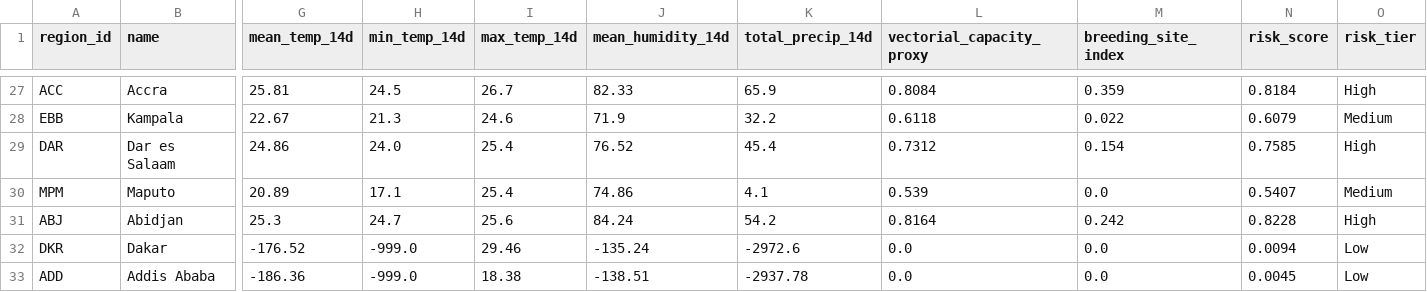
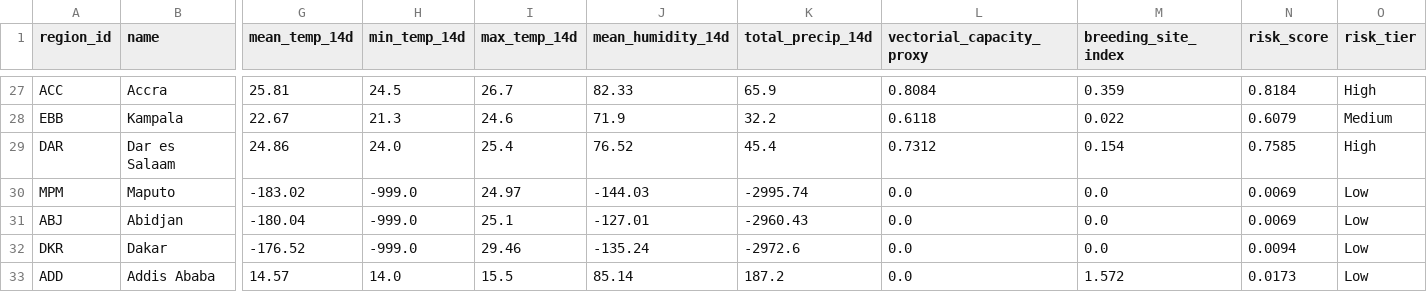
Before and after one commit to Rohith-888-destroyer/BioWeather, a CSV file: data/processed/risk_predictions.csv, drawn as a sheet; only a part is shown, gaps mark what is left out; the diff covers the shown part only; the diff names each change by its address in the sheet, - before the commit and + after, or states it on an @@ line.

```diff
--- a/data/processed/risk_predictions.csv
+++ b/data/processed/risk_predictions.csv
-G30 (mean_temp_14d): 20.89
+G30 (mean_temp_14d): -183.02
-H30 (min_temp_14d): 17.1
+H30 (min_temp_14d): -999.0
-I30 (max_temp_14d): 25.4
+I30 (max_temp_14d): 24.97
-J30 (mean_humidity_14d): 74.86
+J30 (mean_humidity_14d): -144.03
-K30 (total_precip_14d): 4.1
+K30 (total_precip_14d): -2995.74
-L30 (vectorial_capacity_proxy): 0.539
+L30 (vectorial_capacity_proxy): 0.0
-N30 (risk_score): 0.5407
+N30 (risk_score): 0.0069
-O30 (risk_tier): Medium
+O30 (risk_tier): Low
-G31 (mean_temp_14d): 25.3
+G31 (mean_temp_14d): -180.04
-H31 (min_temp_14d): 24.7
+H31 (min_temp_14d): -999.0
-I31 (max_temp_14d): 25.6
+I31 (max_temp_14d): 25.1
-J31 (mean_humidity_14d): 84.24
+J31 (mean_humidity_14d): -127.01
-K31 (total_precip_14d): 54.2
+K31 (total_precip_14d): -2960.43
-L31 (vectorial_capacity_proxy): 0.8164
+L31 (vectorial_capacity_proxy): 0.0
-M31 (breeding_site_index): 0.242
+M31 (breeding_site_index): 0.0
-N31 (risk_score): 0.8228
+N31 (risk_score): 0.0069
-O31 (risk_tier): High
+O31 (risk_tier): Low
-G33 (mean_temp_14d): -186.36
+G33 (mean_temp_14d): 14.57
-H33 (min_temp_14d): -999.0
+H33 (min_temp_14d): 14.0
-I33 (max_temp_14d): 18.38
+I33 (max_temp_14d): 15.5
-J33 (mean_humidity_14d): -138.51
+J33 (mean_humidity_14d): 85.14
-K33 (total_precip_14d): -2937.78
+K33 (total_precip_14d): 187.2
-M33 (breeding_site_index): 0.0
+M33 (breeding_site_index): 1.572
-N33 (risk_score): 0.0045
+N33 (risk_score): 0.0173
```
Also changed, not shown: 43 edited cells elsewhere in this file, data/processed/features_latest.csv, 7 other files.
